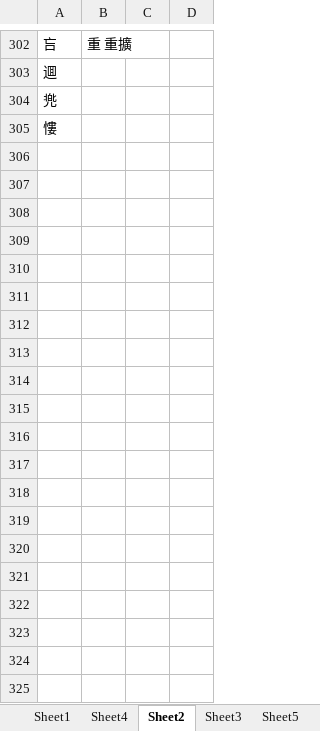
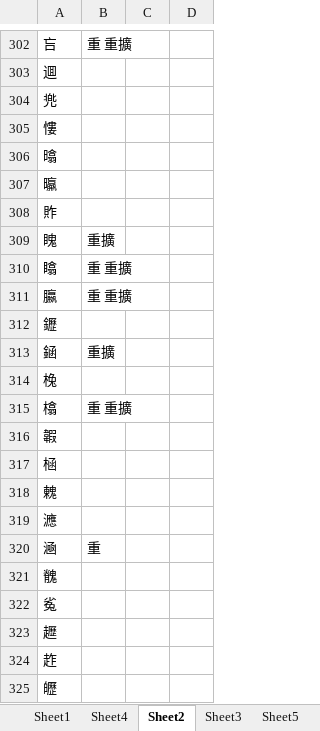
Before and after one commit to Arthurmcarthur/Cangjie3-Plus, an Excel workbook: 編碼修改記錄.xlsx, sheet Sheet2, drawn as a sheet; only a part is shown, gaps mark what is left out; values as stored, in another font and other column widths than the file's, no borders; the diff covers the shown part only; the diff names each change by its address in the sheet, - before the commit and + after, or states it on an @@ line.

```diff
--- a/編碼修改記錄.xlsx (sheet Sheet2)
+++ b/編碼修改記錄.xlsx (sheet Sheet2)
+row 306: 㬛
+row 307: 㬯
+row 308: 䝫
+row 309: 䁛 | 重擴
+row 310: 䁯 | 重 重擴
+row 311: 䑉 | 重 重擴
+row 312: 䥶
+row 313: 䤴 | 重擴
+row 314: 㭸
+row 315: 㯓 | 重 重擴
+row 316: 䪗
+row 317: 㮀
+row 318: 䰤
+row 319: 㶐
+row 320: 㴠 | 重
+row 321: 䰪
+row 322: 㝹
+row 323: 䟐
+row 324: 䞢
+row 325: 㿨
```
Also changed, not shown: 97 added rows elsewhere in this sheet, sheet Sheet4, sheet Sheet1, 3 other files.
